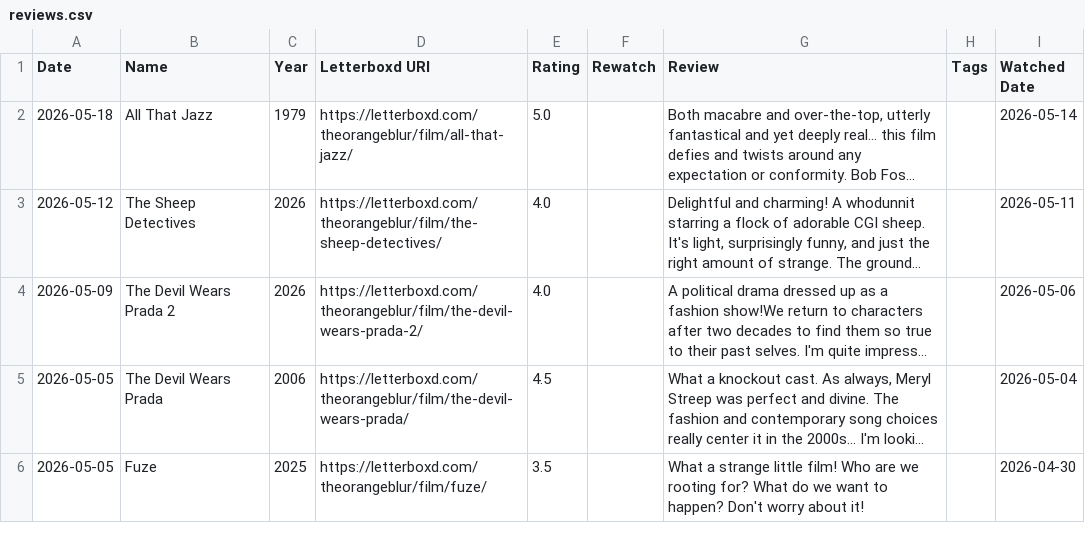
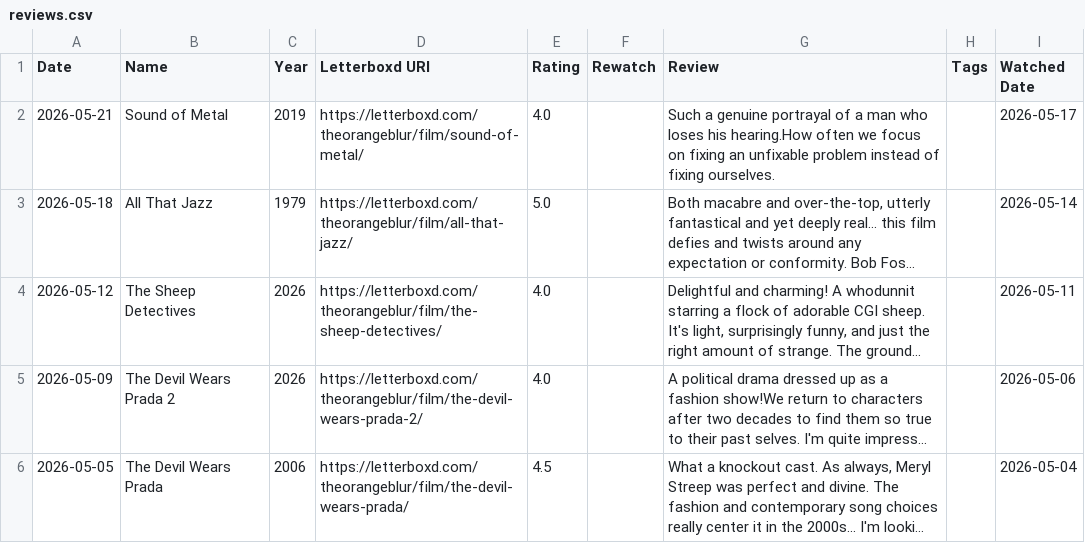
Before and after one commit to theOrangeBlur/What_Is_Emmet_Up_To, a CSV file: Movies/src/reviews.csv, drawn as a sheet; only a part is shown; the shorter side is filled out with more unchanged rows; long unchanged cells end in …; the diff names each change by its address in the sheet, - before the commit and + after, or states it on an @@ line.

```diff
--- a/Movies/src/reviews.csv
+++ b/Movies/src/reviews.csv
+row 2: 2026-05-21 | Sound of Metal | 2019 | https://letterboxd.com/theorangeblur/film/sound-of-metal/ | 4.0 |  | Such a genuine portrayal of a man who loses his hearing.How often we focus on fixing an unfixable problem instead of fixing ourselves. |  | 2026-05-17
```
Also changed, not shown: 2 other files.
